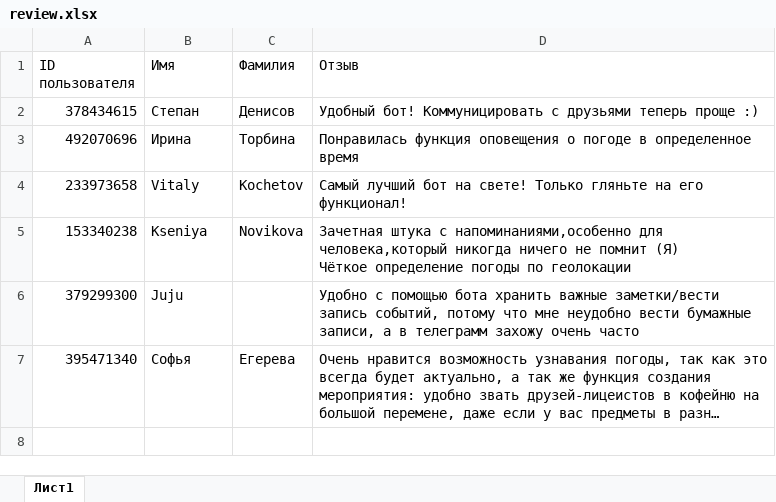
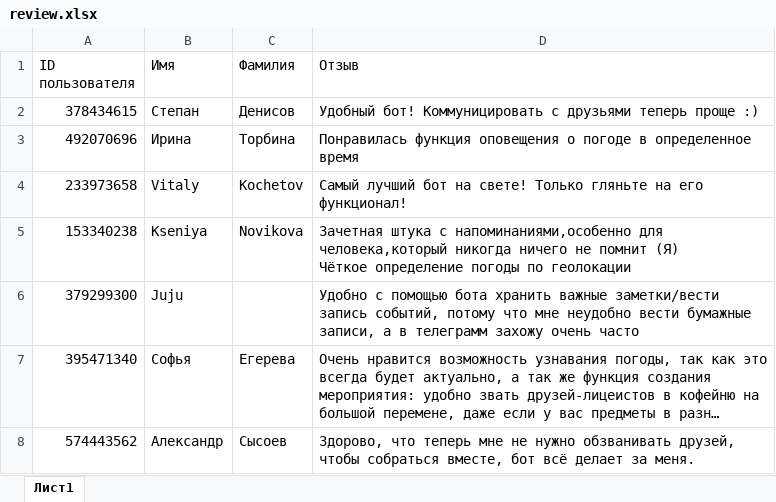
Before and after one commit to ivankot88/telegram_bot_friend, an Excel workbook: review.xlsx, sheet Лист1, drawn as a sheet; long unchanged cells end in …; values as stored, in another font and other column widths than the file's, no borders; the diff names each change by its address in the sheet, - before the commit and + after, or states it on an @@ line.

```diff
--- a/review.xlsx (sheet Лист1)
+++ b/review.xlsx (sheet Лист1)
+row 8: 574443562 | Александр | Сысоев | Здорово, что теперь мне не нужно обзванивать друзей, чтобы собраться вместе, бот всё делает за меня.
```
Also changed, not shown: 4 other files.
